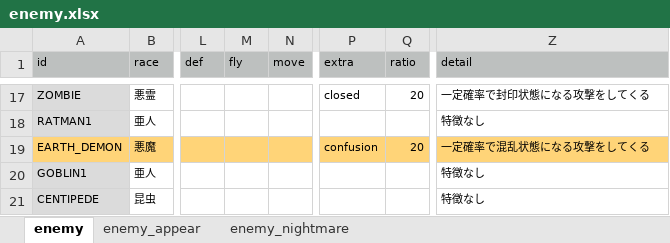
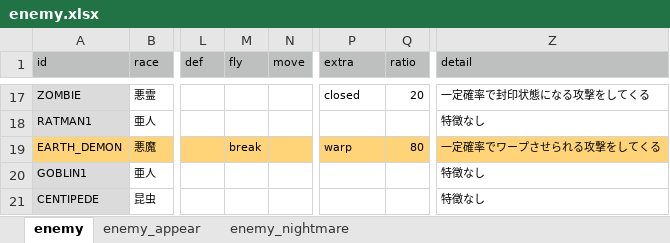
Before and after one commit to syun77/FlixelRL, an Excel workbook: docs/enemy.xlsx, sheet enemy, drawn as a sheet; only a part is shown, gaps mark what is left out; values as stored, in another font and other column widths than the file's, no borders; the diff names each change by its address in the sheet, - before the commit and + after, or states it on an @@ line.

```diff
--- a/docs/enemy.xlsx (sheet enemy)
+++ b/docs/enemy.xlsx (sheet enemy)
-M19 (fly): (empty)
+M19 (fly): break
-P19 (extra): confusion
+P19 (extra): warp
-Q19 (ratio): 20
+Q19 (ratio): 80
-Z19 (detail): 一定確率で混乱状態になる攻撃をしてくる
+Z19 (detail): 一定確率でワープさせられる攻撃をしてくる
```
Also changed, not shown: 2 other files.
